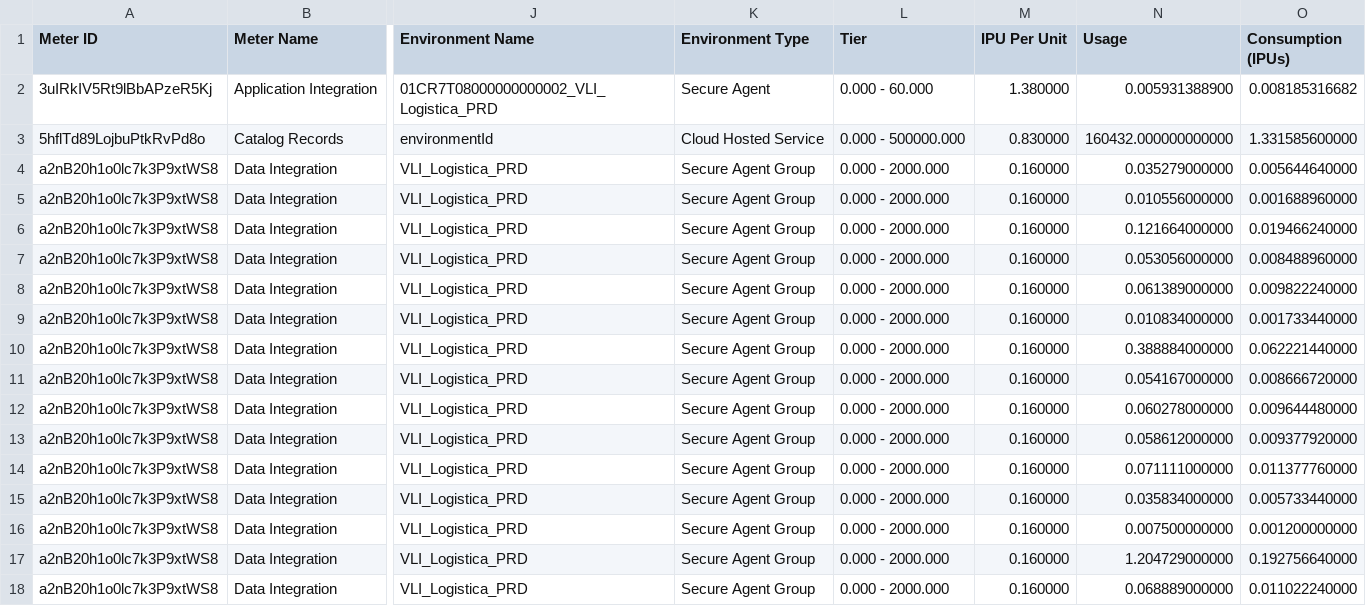
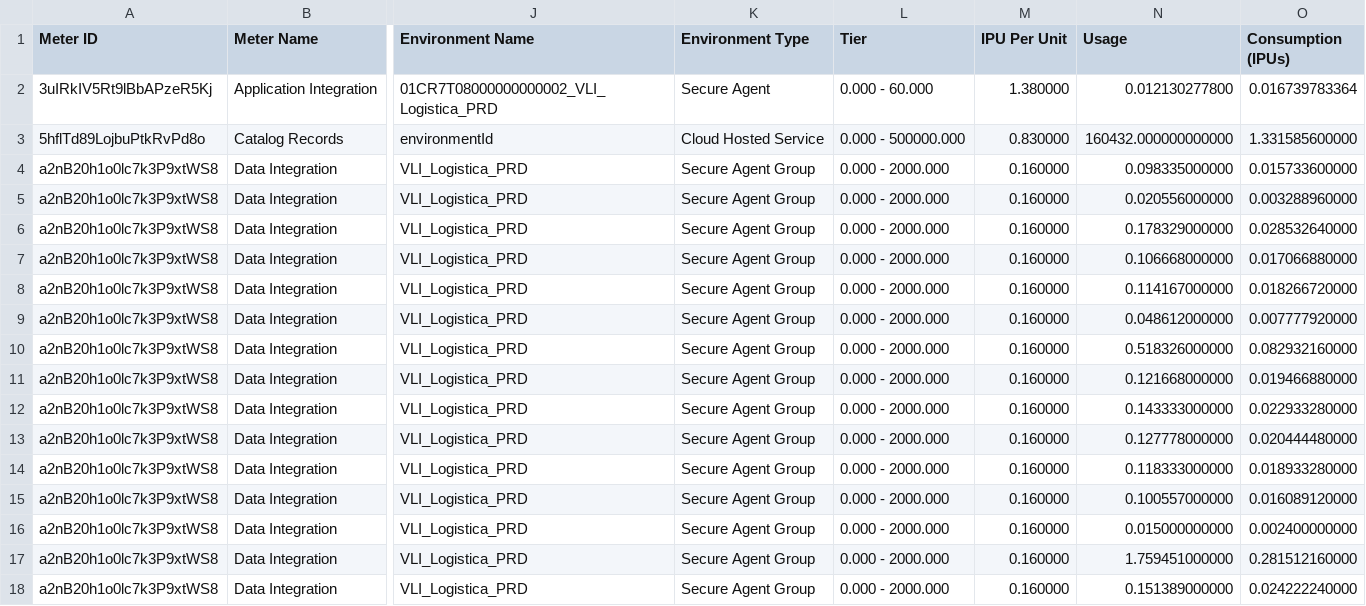
Before and after one commit to jefferson-ssantos/monitor_ipu, a CSV file: backend/arquivos/vli/org-producao/0Nlc01DYHHse7SsRKVb76p_ASSET.csv, drawn as a sheet; only a part is shown, gaps mark what is left out; the diff covers the shown part only; the diff names each change by its address in the sheet, - before the commit and + after, or states it on an @@ line.

```diff
--- a/backend/arquivos/vli/org-producao/0Nlc01DYHHse7SsRKVb76p_ASSET.csv
+++ b/backend/arquivos/vli/org-producao/0Nlc01DYHHse7SsRKVb76p_ASSET.csv
-N2 (Usage): 0.005931388900
+N2 (Usage): 0.012130277800
-O2 (Consumption (IPUs)): 0.008185316682
+O2 (Consumption (IPUs)): 0.016739783364
-N4 (Usage): 0.035279000000
+N4 (Usage): 0.098335000000
-O4 (Consumption (IPUs)): 0.005644640000
+O4 (Consumption (IPUs)): 0.015733600000
-N5 (Usage): 0.010556000000
+N5 (Usage): 0.020556000000
-O5 (Consumption (IPUs)): 0.001688960000
+O5 (Consumption (IPUs)): 0.003288960000
-N6 (Usage): 0.121664000000
+N6 (Usage): 0.178329000000
-O6 (Consumption (IPUs)): 0.019466240000
+O6 (Consumption (IPUs)): 0.028532640000
-N7 (Usage): 0.053056000000
+N7 (Usage): 0.106668000000
-O7 (Consumption (IPUs)): 0.008488960000
+O7 (Consumption (IPUs)): 0.017066880000
-N8 (Usage): 0.061389000000
+N8 (Usage): 0.114167000000
-O8 (Consumption (IPUs)): 0.009822240000
+O8 (Consumption (IPUs)): 0.018266720000
-N9 (Usage): 0.010834000000
+N9 (Usage): 0.048612000000
-O9 (Consumption (IPUs)): 0.001733440000
+O9 (Consumption (IPUs)): 0.007777920000
-N10 (Usage): 0.388884000000
+N10 (Usage): 0.518326000000
-O10 (Consumption (IPUs)): 0.062221440000
+O10 (Consumption (IPUs)): 0.082932160000
-N11 (Usage): 0.054167000000
+N11 (Usage): 0.121668000000
-O11 (Consumption (IPUs)): 0.008666720000
+O11 (Consumption (IPUs)): 0.019466880000
-N12 (Usage): 0.060278000000
+N12 (Usage): 0.143333000000
-O12 (Consumption (IPUs)): 0.009644480000
+O12 (Consumption (IPUs)): 0.022933280000
-N13 (Usage): 0.058612000000
+N13 (Usage): 0.127778000000
-O13 (Consumption (IPUs)): 0.009377920000
+O13 (Consumption (IPUs)): 0.020444480000
-N14 (Usage): 0.071111000000
+N14 (Usage): 0.118333000000
-O14 (Consumption (IPUs)): 0.011377760000
+O14 (Consumption (IPUs)): 0.018933280000
-N15 (Usage): 0.035834000000
+N15 (Usage): 0.100557000000
-O15 (Consumption (IPUs)): 0.005733440000
+O15 (Consumption (IPUs)): 0.016089120000
-N16 (Usage): 0.007500000000
+N16 (Usage): 0.015000000000
-O16 (Consumption (IPUs)): 0.001200000000
+O16 (Consumption (IPUs)): 0.002400000000
-N17 (Usage): 1.204729000000
+N17 (Usage): 1.759451000000
-O17 (Consumption (IPUs)): 0.192756640000
+O17 (Consumption (IPUs)): 0.281512160000
-N18 (Usage): 0.068889000000
+N18 (Usage): 0.151389000000
-O18 (Consumption (IPUs)): 0.011022240000
+O18 (Consumption (IPUs)): 0.024222240000
```
Also changed, not shown: 17 edited cells elsewhere in this file, backend/arquivos/orys/org-producao/4xiVO2awWKCdQC52Ap0tYk_CDIMeteringAuditData_meterId_a2nB20h1o0lc7k3P9xtWS8.csv, backend/arquivos/vli/org-devqa/64OAExn3HrTdhSZfzbroa1_ASSET.csv, 24 other files.
